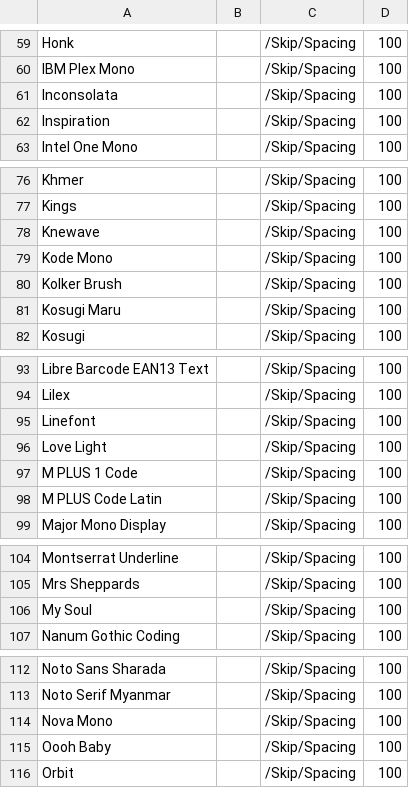
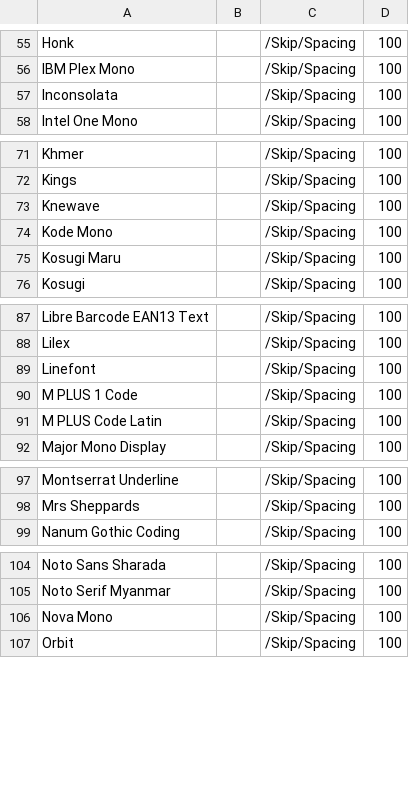
Before and after one commit to bghryct/KKQA, a CSV file: data/exports/skip.csv, drawn as a sheet; only a part is shown, gaps mark what is left out; removed rows and columns are numbered as before the commit, all else as after; the diff covers the shown part only; the diff names each change by its address in the sheet, - before the commit and + after, or states it on an @@ line.

```diff
--- a/data/exports/skip.csv
+++ b/data/exports/skip.csv
-row 62: Inspiration |  | /Skip/Spacing | 100
-row 80: Kolker Brush |  | /Skip/Spacing | 100
-row 96: Love Light |  | /Skip/Spacing | 100
-row 106: My Soul |  | /Skip/Spacing | 100
-row 115: Oooh Baby |  | /Skip/Spacing | 100
```
Also changed, not shown: 1 added row and 8 removed rows elsewhere in this file, data/exports/quality.csv, 47 other files.
